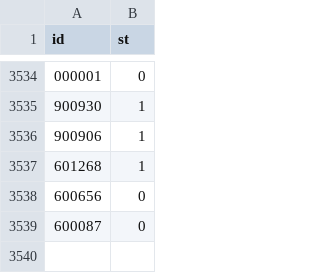
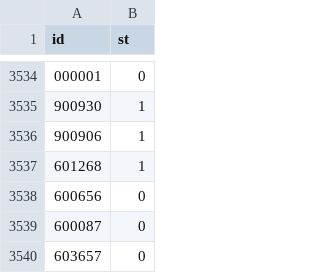
Before and after one commit to jaketanwh/gp, a CSV file: db/code.csv, drawn as a sheet; only a part is shown, gaps mark what is left out.

```diff
--- a/db/code.csv
+++ b/db/code.csv
@@ -3539 +3539,2 @@ id,st
 600087,0
+603657,0
```
Also changed, not shown: db/lb.csv, db/pt.csv, 2 other files.
